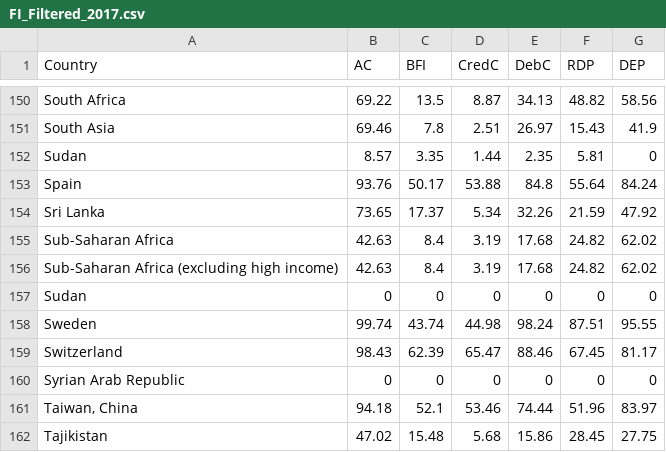
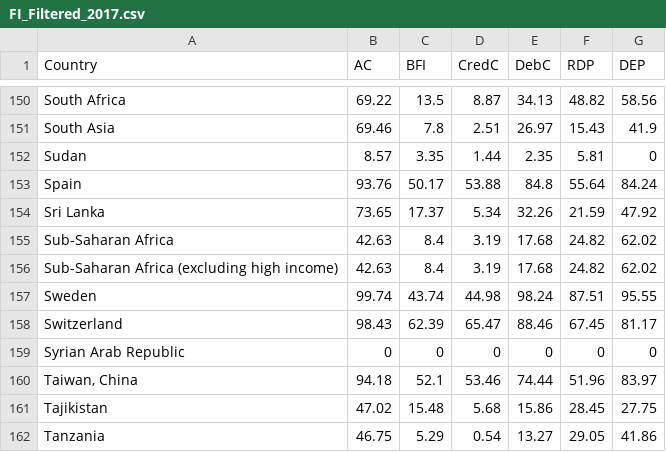
Before and after one commit to tlabarta/crypto_adoption_emerging_countries, a CSV file: input/FI_Filtered_2017.csv, drawn as a sheet; only a part is shown, gaps mark what is left out; the shorter side is filled out with more unchanged rows.

```diff
--- a/input/FI_Filtered_2017.csv
+++ b/input/FI_Filtered_2017.csv
@@ -156,3 +156,2 @@ Sub-Saharan Africa,42.63,8.4,3.19,17.68,24.82,62.02
 Sub-Saharan Africa (excluding high income),42.63,8.4,3.19,17.68,24.82,62.02
-Sudan,0,0,0,0,0,0
 Sweden,99.74,43.74,44.98,98.24,87.51,95.55
```
Also changed, not shown: input/FI_Filtered_2021.csv, 41 other files.
